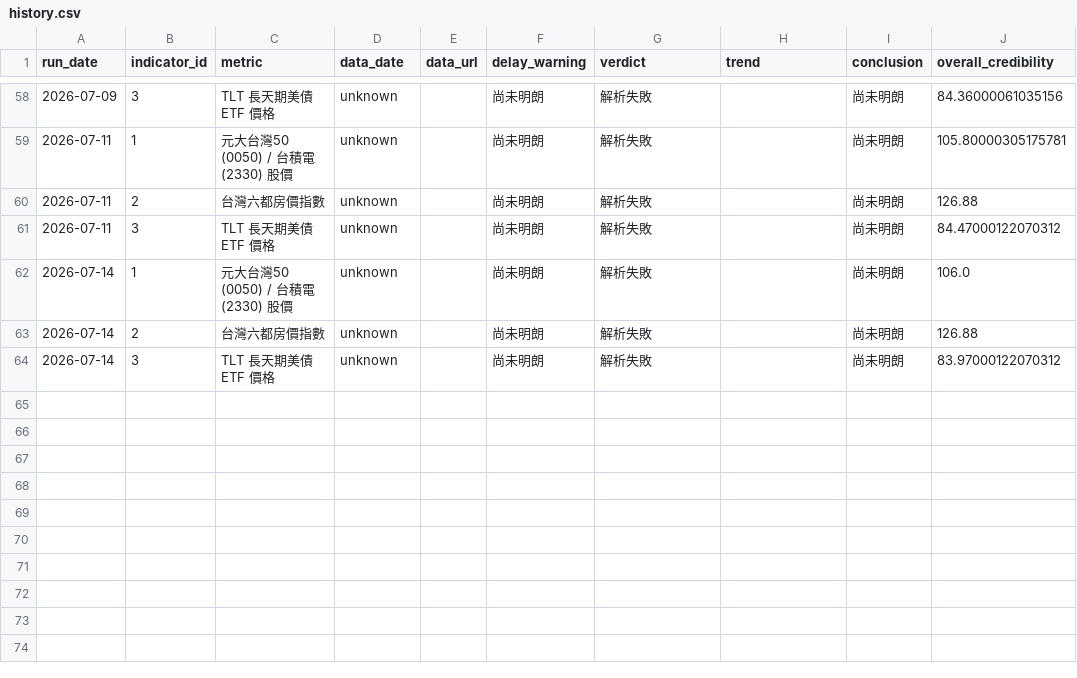
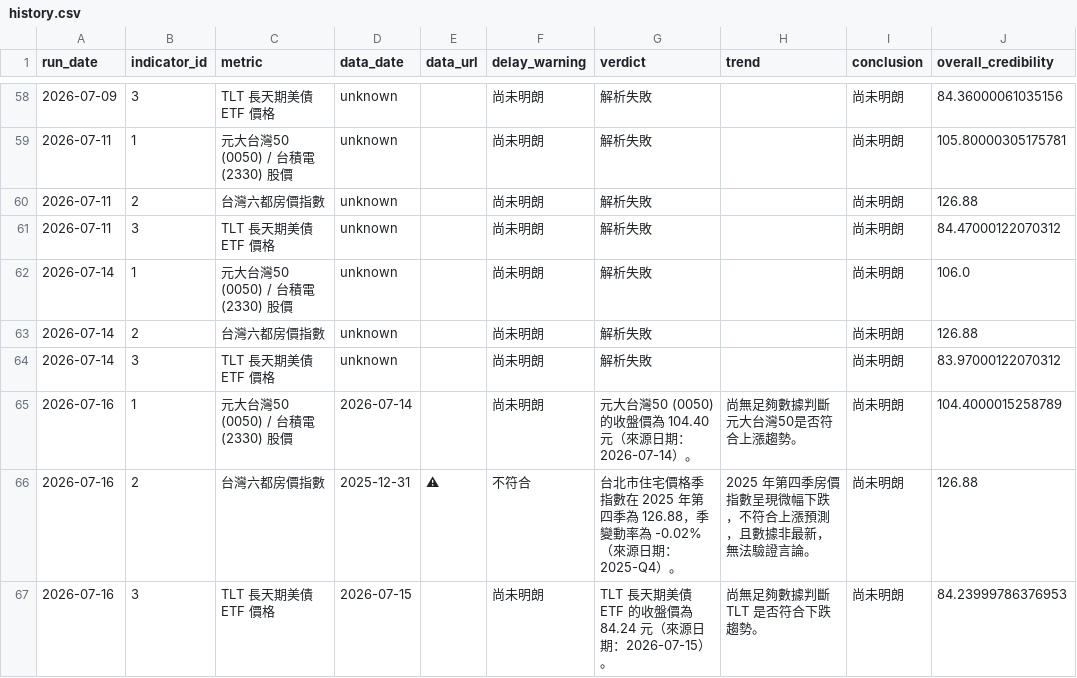
Before and after one commit to nrsabefmusic/01_wu_trend_2026, a CSV file: history.csv, drawn as a sheet; only a part is shown, gaps mark what is left out; the diff names each change by its address in the sheet, - before the commit and + after, or states it on an @@ line.

```diff
--- a/history.csv
+++ b/history.csv
+row 65: 2026-07-16 | 1 | 元大台灣50 (0050) / 台積電 (2330) 股價 | 2026-07-14 |  | 尚未明朗 | 元大台灣50 (0050) 的收盤價為 104.40 元（來源日期：2026-07-14）。 | 尚無足夠數據判斷元大台灣50是否符合上漲趨勢。 | 尚未明朗 | 104.4000015258789
+row 66: 2026-07-16 | 2 | 台灣六都房價指數 | 2025-12-31 | ⚠ | 不符合 | 台北市住宅價格季指數在 2025 年第四季為 126.88，季變動率為 -0.02%（來源日期：2025-Q4）。 | 2025 年第四季房價指數呈現微幅下跌，不符合上漲預測，且數據非最新，無法驗證言論。 | 尚未明朗 | 126.88
+row 67: 2026-07-16 | 3 | TLT 長天期美債 ETF 價格 | 2026-07-15 |  | 尚未明朗 | TLT 長天期美債 ETF 的收盤價為 84.24 元（來源日期：2026-07-15）。 | 尚無足夠數據判斷 TLT 是否符合下跌趨勢。 | 尚未明朗 | 84.23999786376953
```
Also changed, not shown: 1 other file.
